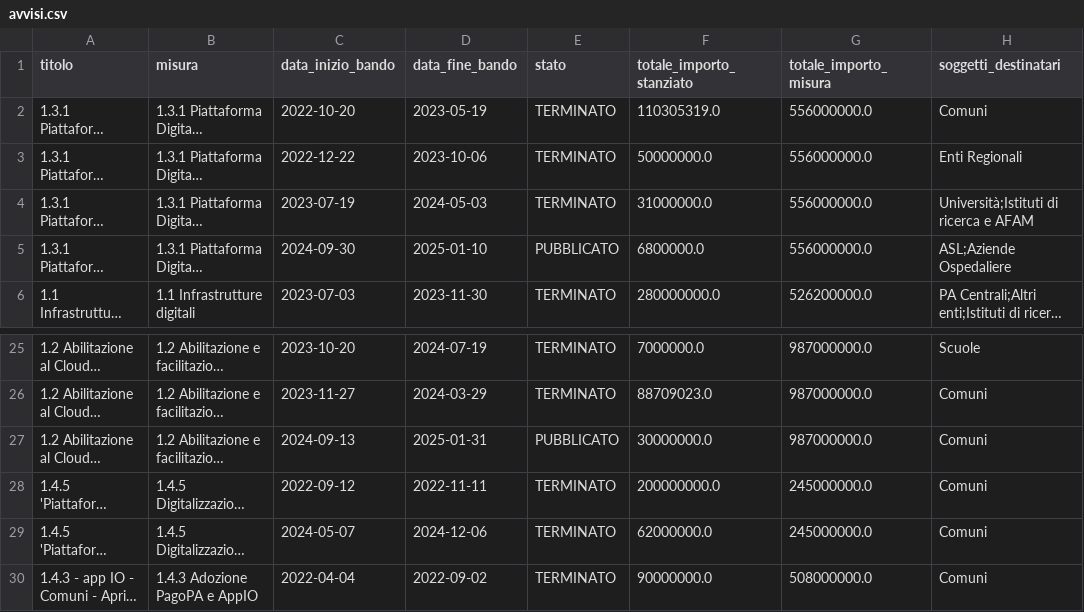
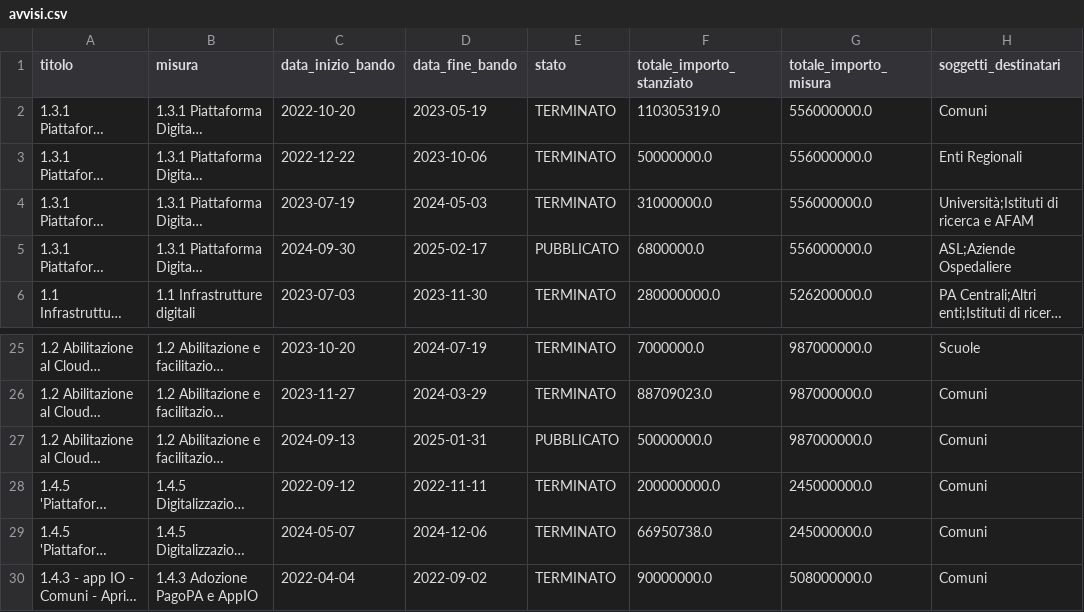
Before and after one commit to teamdigitale/padigitale2026-opendata, a CSV file: data/avvisi.csv, drawn as a sheet; only a part is shown, gaps mark what is left out; long unchanged cells end in …; the diff names each change by its address in the sheet, - before the commit and + after, or states it on an @@ line.

Commit message:
data updated at 2024-12-17T02:32:06.736447+00:00

```diff
--- a/data/avvisi.csv
+++ b/data/avvisi.csv
-D5 (data_fine_bando): 2025-01-10
+D5 (data_fine_bando): 2025-02-17
-F27 (totale_importo_stanziato): 30000000.0
+F27 (totale_importo_stanziato): 50000000.0
-F29 (totale_importo_stanziato): 62000000.0
+F29 (totale_importo_stanziato): 66950738.0
```
Also changed, not shown: 3 other files.
